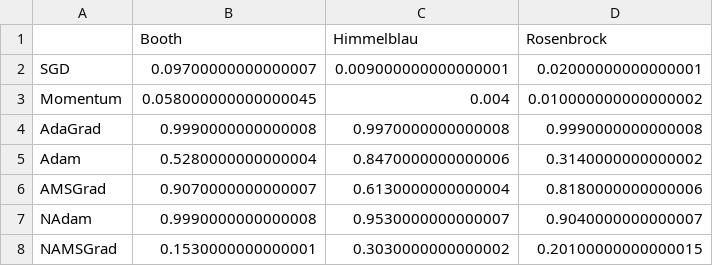
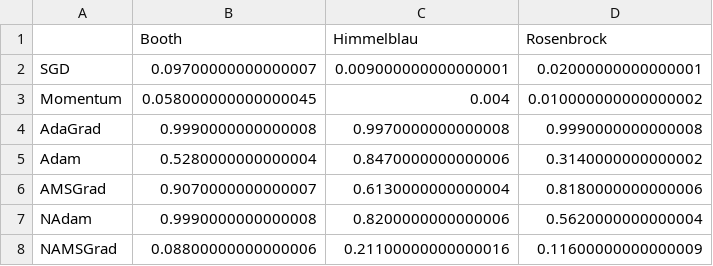
Before and after one commit to hoangminhquan-lhsdt/optimizers, a CSV file: lr.csv, drawn as a sheet.

```diff
--- a/lr.csv
+++ b/lr.csv
@@ -6,3 +6,3 @@ Adam,0.5280000000000004,0.8470000000000006,0.3140000000000002
 AMSGrad,0.9070000000000007,0.6130000000000004,0.8180000000000006
-NAdam,0.9990000000000008,0.9530000000000007,0.9040000000000007
-NAMSGrad,0.1530000000000001,0.3030000000000002,0.20100000000000015
+NAdam,0.9990000000000008,0.8200000000000006,0.5620000000000004
+NAMSGrad,0.08800000000000006,0.21100000000000016,0.11600000000000009
```
Also changed, not shown: 3 other files.
